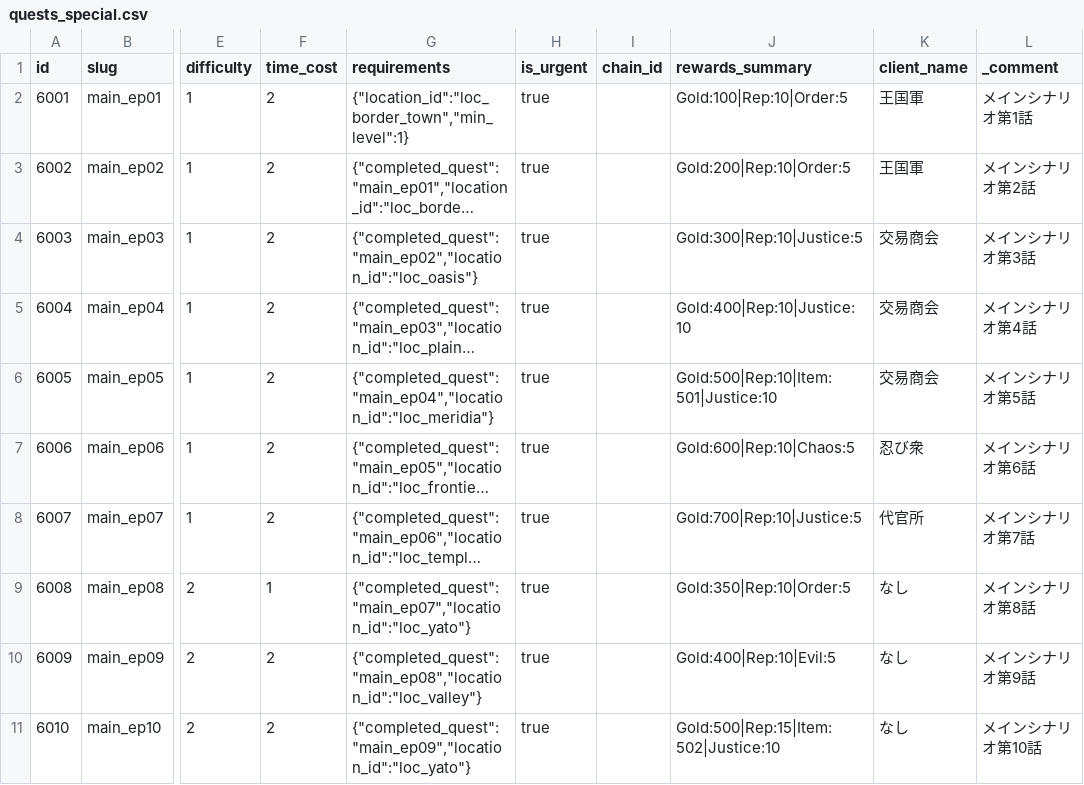
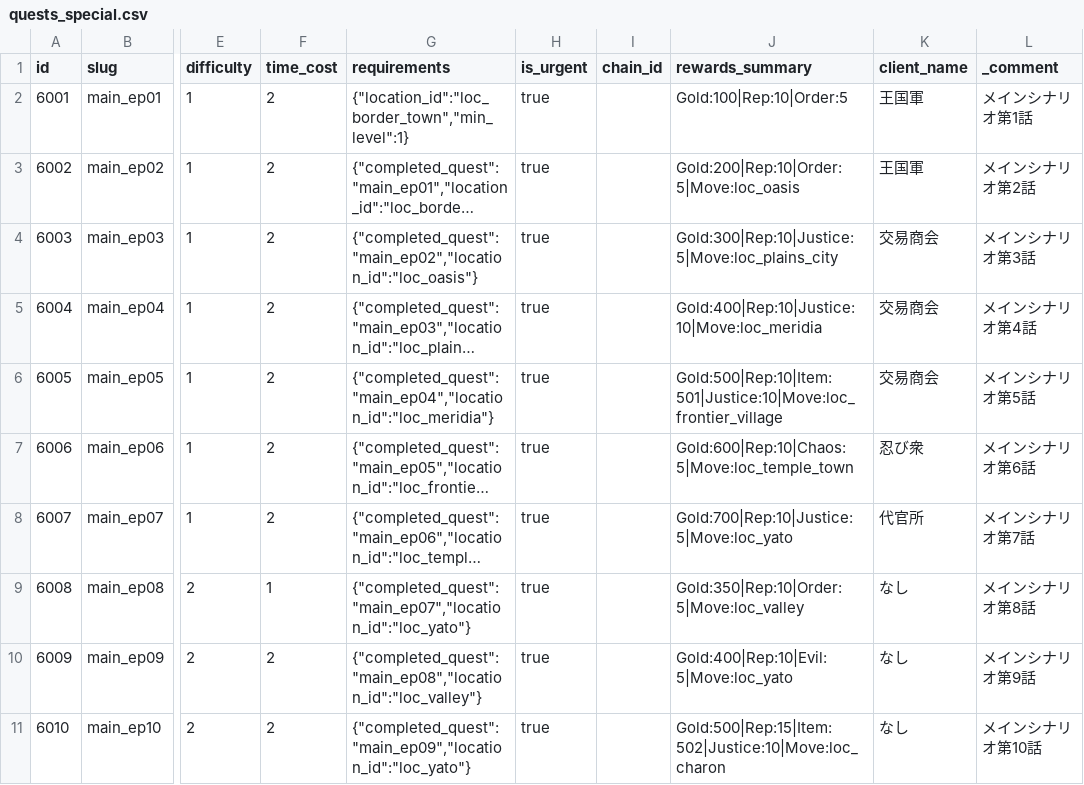
Before and after one commit to kiyoshikitamura/code-wirth-dawn, a CSV file: src/data/csv/quests_special.csv, drawn as a sheet; only a part is shown, gaps mark what is left out; long unchanged cells end in …; the diff covers the shown part only; the diff names each change by its address in the sheet, - before the commit and + after, or states it on an @@ line.

Commit message:
Fix production issues: Skill 71 image, scenario node misalignment, duplicate X post, and missing auto-move rewards

```diff
--- a/src/data/csv/quests_special.csv
+++ b/src/data/csv/quests_special.csv
-J3 (rewards_summary): Gold:200|Rep:10|Order:5
+J3 (rewards_summary): Gold:200|Rep:10|Order:5|Move:loc_oasis
-J4 (rewards_summary): Gold:300|Rep:10|Justice:5
+J4 (rewards_summary): Gold:300|Rep:10|Justice:5|Move:loc_plains_city
-J5 (rewards_summary): Gold:400|Rep:10|Justice:10
+J5 (rewards_summary): Gold:400|Rep:10|Justice:10|Move:loc_meridia
-J6 (rewards_summary): Gold:500|Rep:10|Item:501|Justice:10
+J6 (rewards_summary): Gold:500|Rep:10|Item:501|Justice:10|Move:loc_frontier_village
-J7 (rewards_summary): Gold:600|Rep:10|Chaos:5
+J7 (rewards_summary): Gold:600|Rep:10|Chaos:5|Move:loc_temple_town
-J8 (rewards_summary): Gold:700|Rep:10|Justice:5
+J8 (rewards_summary): Gold:700|Rep:10|Justice:5|Move:loc_yato
-J9 (rewards_summary): Gold:350|Rep:10|Order:5
+J9 (rewards_summary): Gold:350|Rep:10|Order:5|Move:loc_valley
-J10 (rewards_summary): Gold:400|Rep:10|Evil:5
+J10 (rewards_summary): Gold:400|Rep:10|Evil:5|Move:loc_yato
-J11 (rewards_summary): Gold:500|Rep:15|Item:502|Justice:10
+J11 (rewards_summary): Gold:500|Rep:15|Item:502|Justice:10|Move:loc_charon
```
Also changed, not shown: 9 edited cells elsewhere in this file, src/data/csv/scenarios/6001_qst_main_ep01.csv, src/data/csv/scenarios/6002_qst_main_ep02.csv, 8 other files.
